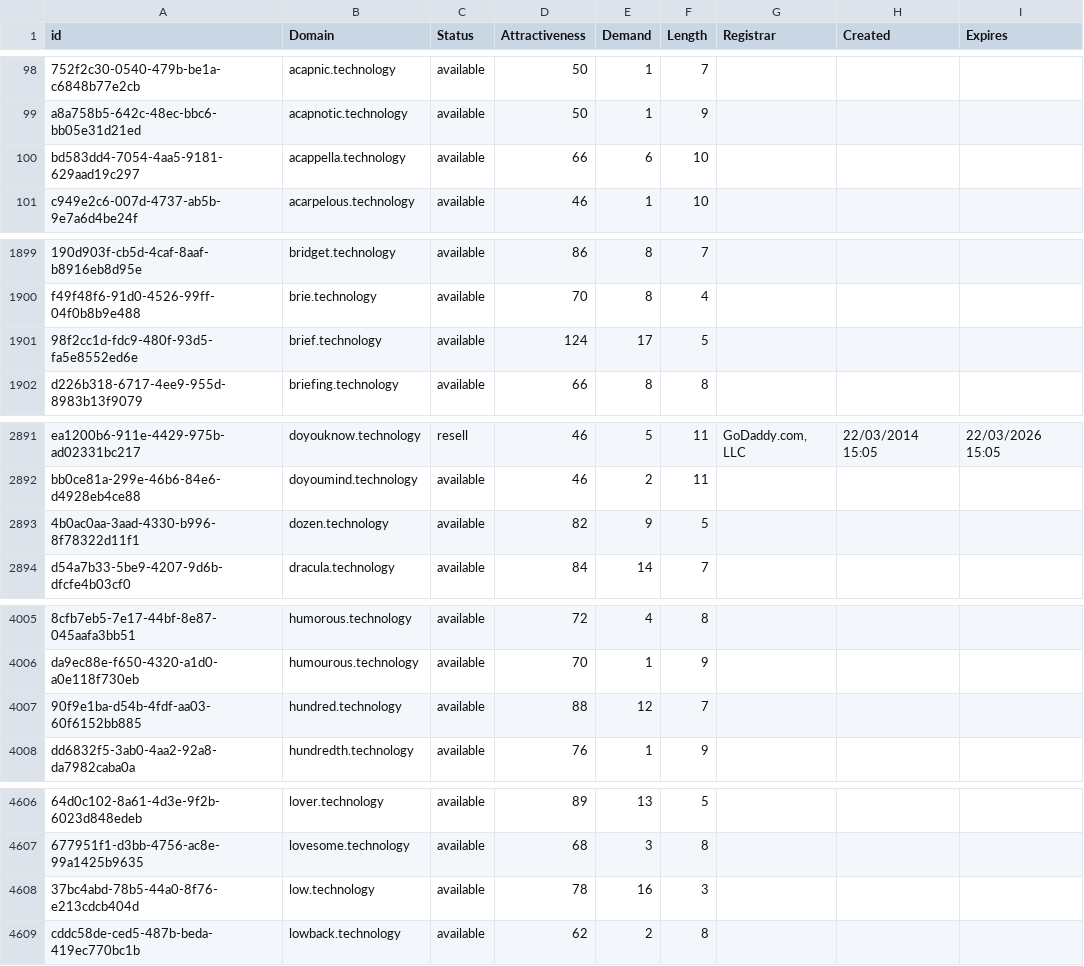
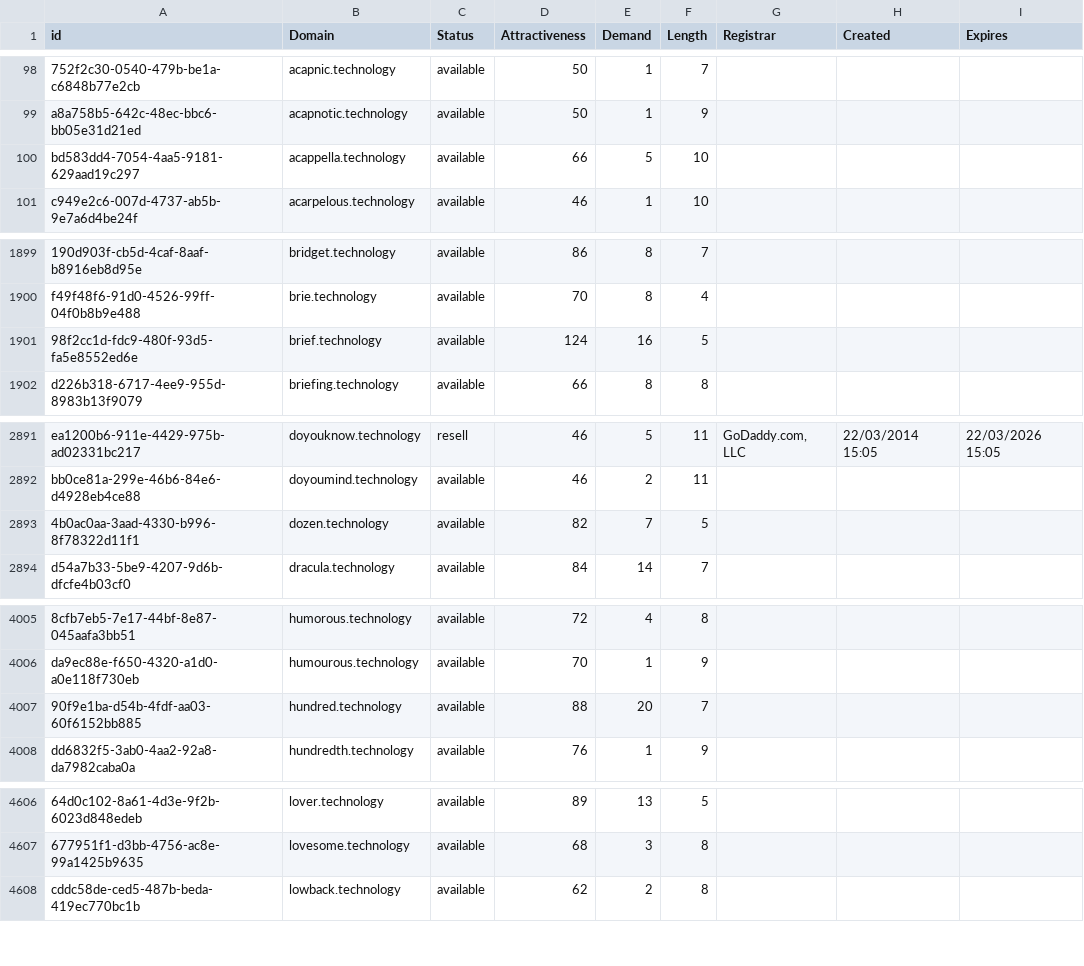
Before and after one commit to UniqueDomains/technology-oneword-domains, a CSV file: technology.csv, drawn as a sheet; only a part is shown, gaps mark what is left out; the diff covers the shown part only; the diff names each change by its address in the sheet, - before the commit and + after, or states it on an @@ line.

Commit message:
Domains update

```diff
--- a/technology.csv
+++ b/technology.csv
-E100 (Demand): 6
+E100 (Demand): 5
-E1901 (Demand): 17
+E1901 (Demand): 16
-E2893 (Demand): 9
+E2893 (Demand): 7
-E4007 (Demand): 12
+E4007 (Demand): 20
-row 4608: 37bc4abd-78b5-44a0-8f76-e213cdcb404d | low.technology | available | 78 | 16 | 3
```
Also changed, not shown: 5 edited cells elsewhere in this file, 2 other files.
